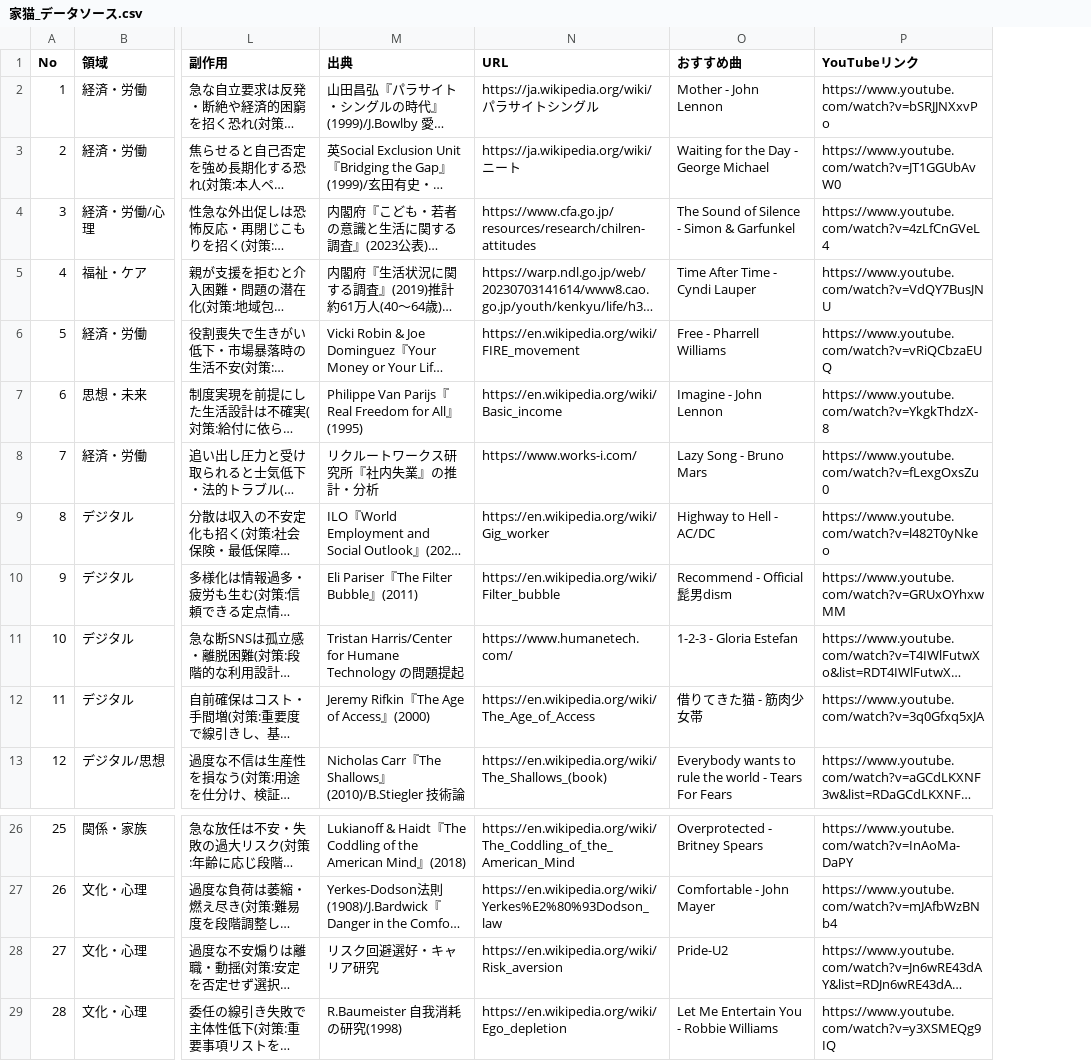
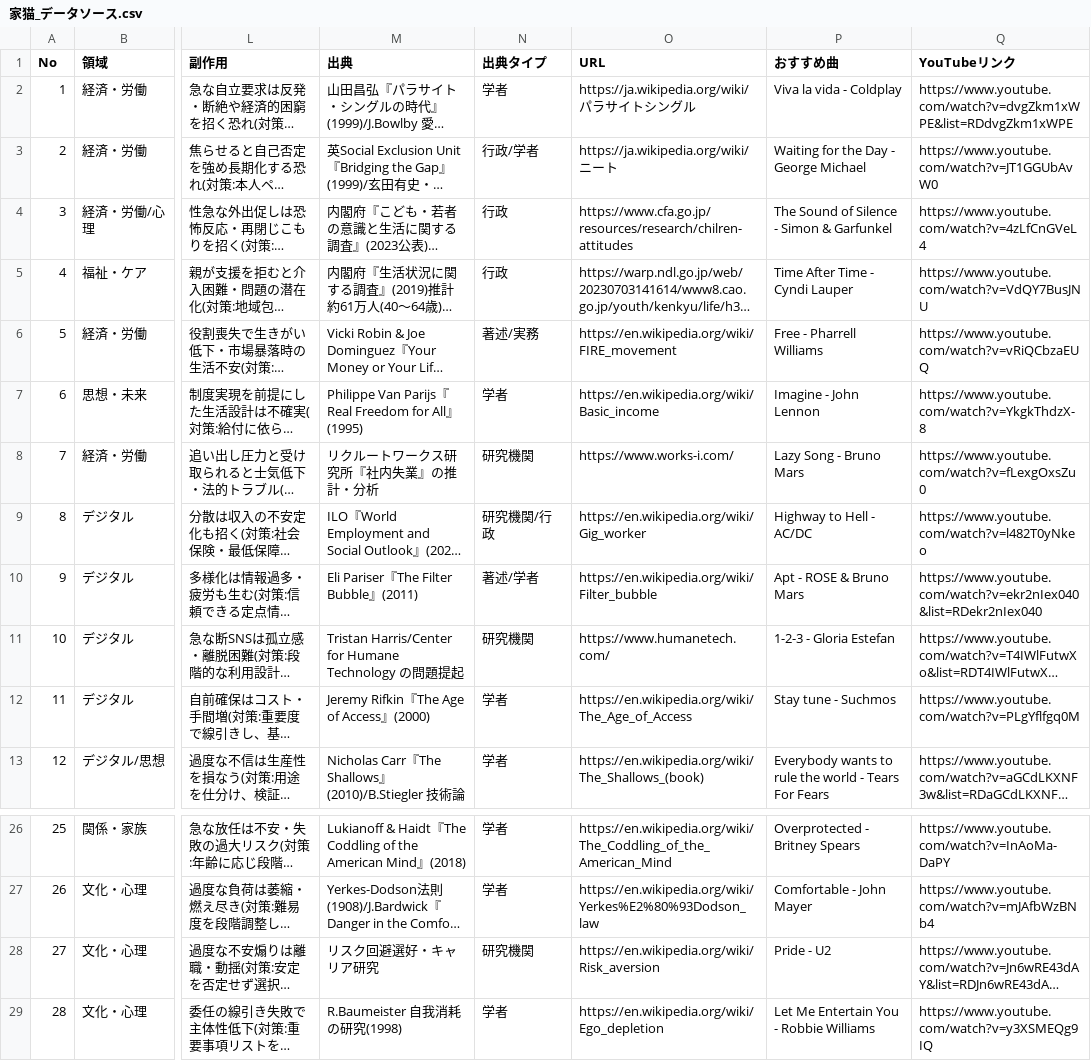
Before and after one commit to tokmatsuno/CTDI2026Finalreport, a CSV file: 家猫_データソース.csv, drawn as a sheet; only a part is shown, gaps mark what is left out; long unchanged cells end in …; addresses are those after the commit; the diff names each change by its address in the sheet, - before the commit and + after, or states it on an @@ line.

```diff
--- a/家猫_データソース.csv
+++ b/家猫_データソース.csv
+column N (出典タイプ), rows 2-13: 学者 | 行政/学者 | 行政 | 行政 | 著述/実務 | 学者 | 研究機関 | 研究機関/行政 | 著述/学者 | 研究機関 | 学者 | 学者; rows 26-29: 学者 | 学者 | 研究機関 | 学者
-P2 (おすすめ曲): Mother - John Lennon
+P2 (おすすめ曲): Viva la vida - Coldplay
-Q2 (YouTubeリンク): https://www.youtube.com/watch?v=bSRJJNXxvPo
+Q2 (YouTubeリンク): https://www.youtube.com/watch?v=dvgZkm1xWPE&list=RDdvgZkm1xWPE
-P10 (おすすめ曲): Recommend - Official髭男dism
+P10 (おすすめ曲): Apt - ROSE & Bruno Mars
-Q10 (YouTubeリンク): https://www.youtube.com/watch?v=GRUxOYhxwMM
+Q10 (YouTubeリンク): https://www.youtube.com/watch?v=ekr2nIex040&list=RDekr2nIex040
-P12 (おすすめ曲): 借りてきた猫 - 筋肉少女帯
+P12 (おすすめ曲): Stay tune - Suchmos
-Q12 (YouTubeリンク): https://www.youtube.com/watch?v=3q0Gfxq5xJA
+Q12 (YouTubeリンク): https://www.youtube.com/watch?v=PLgYflfgq0M
-P28 (おすすめ曲): Pride-U2
+P28 (おすすめ曲): Pride - U2
```
Also changed, not shown: 1 other file.
